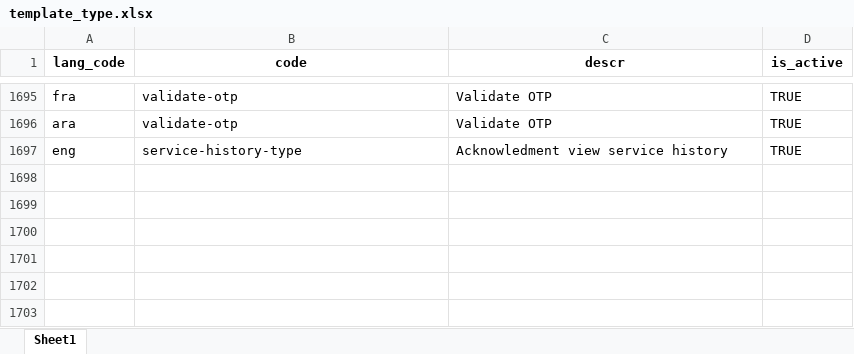
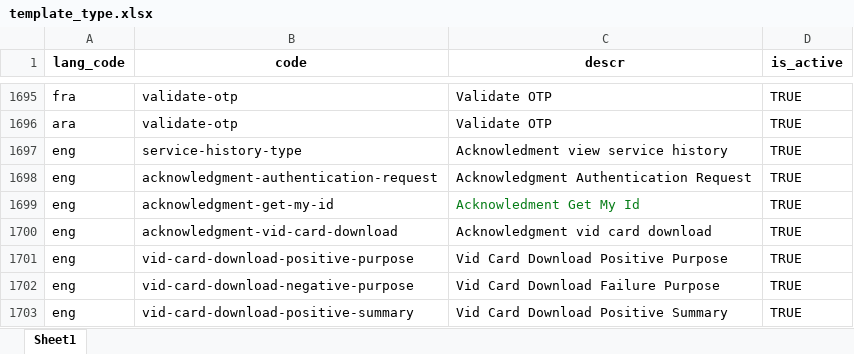
Before and after one commit to zpass-tech-team/mosip-data, an Excel workbook: mosip_master/xlsx/template_type.xlsx, sheet Sheet1, drawn as a sheet; only a part is shown, gaps mark what is left out; values as stored, in another font and other column widths than the file's, no borders; the diff names each change by its address in the sheet, - before the commit and + after, or states it on an @@ line.

```diff
--- a/mosip_master/xlsx/template_type.xlsx (sheet Sheet1)
+++ b/mosip_master/xlsx/template_type.xlsx (sheet Sheet1)
+row 1698: eng | acknowledgment-authentication-request | Acknowledgment Authentication Request | TRUE
+row 1699: eng | acknowledgment-get-my-id | Acknowledment Get My Id | TRUE
+row 1700: eng | acknowledgment-vid-card-download | Acknowledgment vid card download | TRUE
+row 1701: eng | vid-card-download-positive-purpose | Vid Card Download Positive Purpose | TRUE
+row 1702: eng | vid-card-download-negative-purpose | Vid Card Download Failure Purpose | TRUE
+row 1703: eng | vid-card-download-positive-summary | Vid Card Download Positive Summary | TRUE
```
Also changed, not shown: mosip_master/xlsx/template.xlsx.
